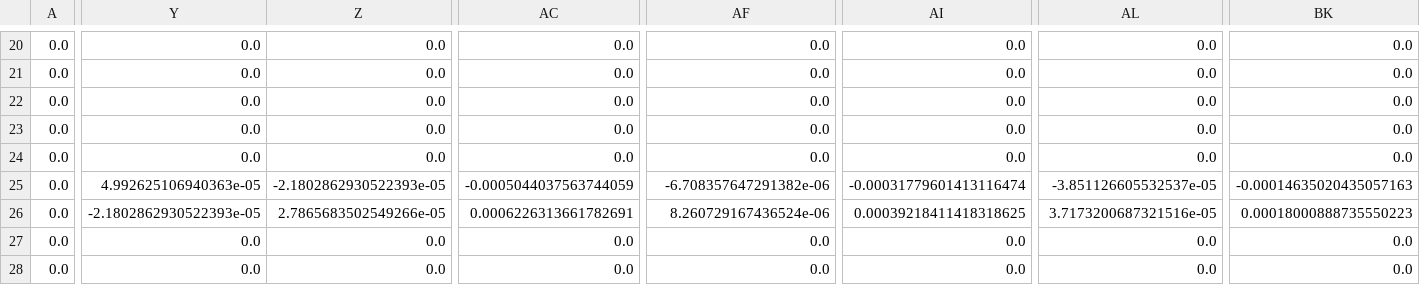
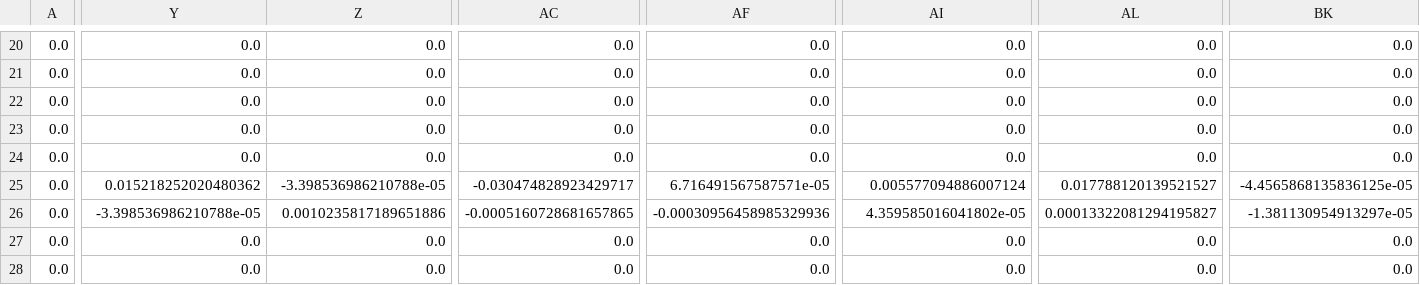
Before and after one commit to yuxunguo/GUMP-Global-GPDs, a CSV file: GUMP_Output/Off_forward_cov.csv, drawn as a sheet; only a part is shown, gaps mark what is left out; the diff covers the shown part only; the diff names each change by its address in the sheet, - before the commit and + after, or states it on an @@ line.

```diff
--- a/GUMP_Output/Off_forward_cov.csv
+++ b/GUMP_Output/Off_forward_cov.csv
-Y25: 4.992625106940363e-05
+Y25: 0.015218252020480362
-Z25: -2.1802862930522393e-05
+Z25: -3.398536986210788e-05
-AC25: -0.0005044037563744059
+AC25: -0.030474828923429717
-AF25: -6.708357647291382e-06
+AF25: 6.716491567587571e-05
-AI25: -0.00031779601413116474
+AI25: 0.005577094886007124
-AL25: -3.851126605532537e-05
+AL25: 0.017788120139521527
-BK25: -0.00014635020435057163
+BK25: -4.4565868135836125e-05
-Y26: -2.1802862930522393e-05
+Y26: -3.398536986210788e-05
-Z26: 2.7865683502549266e-05
+Z26: 0.0010235817189651886
-AC26: 0.0006226313661782691
+AC26: -0.0005160728681657865
-AF26: 8.260729167436524e-06
+AF26: -0.00030956458985329936
-AI26: 0.00039218411418318625
+AI26: 4.359585016041802e-05
-AL26: 3.7173200687321516e-05
+AL26: 0.00013322081294195827
-BK26: 0.00018000888735550223
+BK26: -1.381130954913297e-05
```
Also changed, not shown: 130 edited cells elsewhere in this file, GUMP_Output/H_forward_cov.csv, GUMP_Output/Ht_forward_cov.csv, 17 other files.
